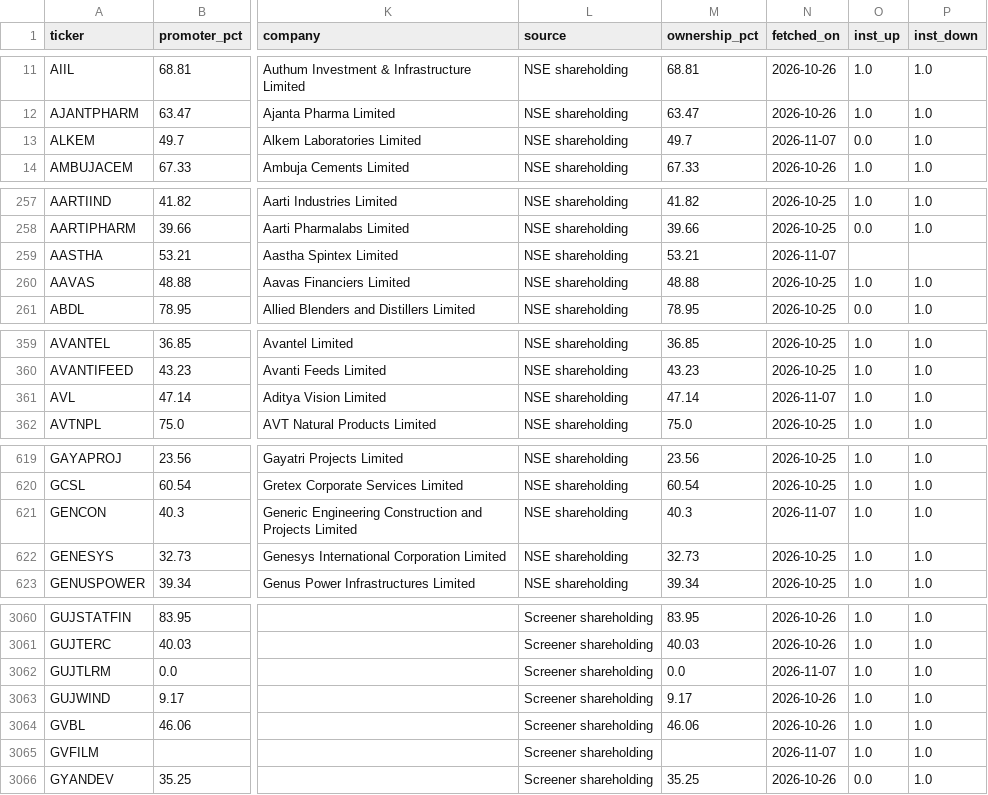
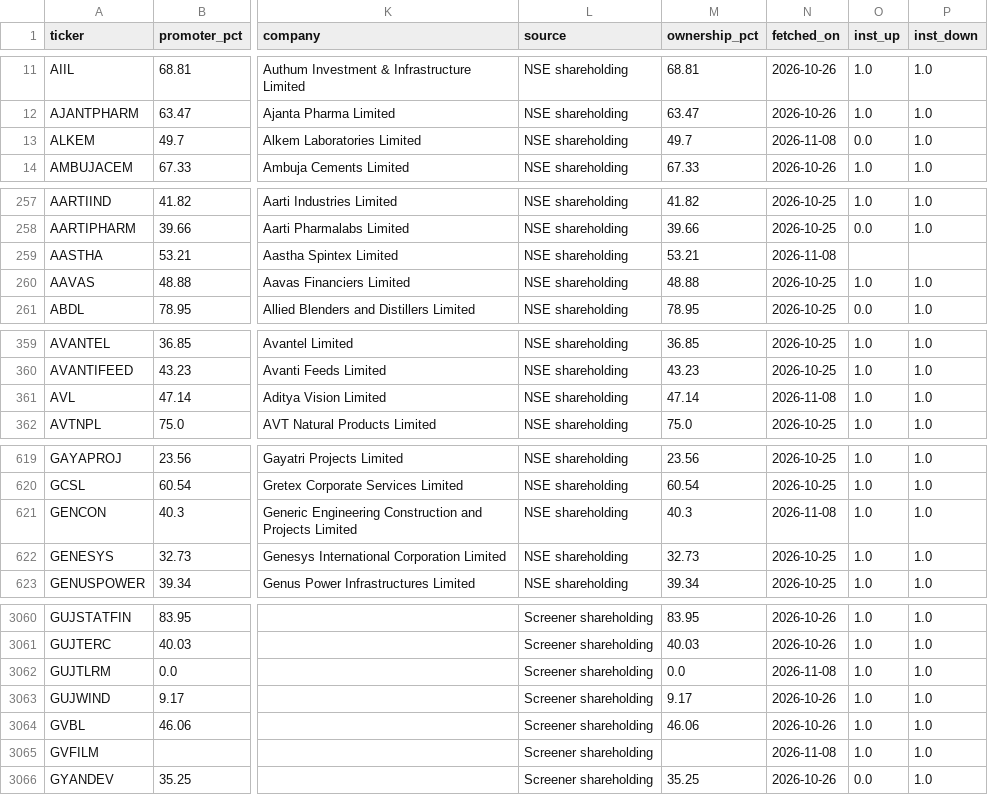
Before and after one commit to PatelNicknp/nicks-india-stock-desk, a CSV file: cache/holders.csv, drawn as a sheet; only a part is shown, gaps mark what is left out; the diff covers the shown part only; the diff names each change by its address in the sheet, - before the commit and + after, or states it on an @@ line.

```diff
--- a/cache/holders.csv
+++ b/cache/holders.csv
-N13 (fetched_on): 2026-11-07
+N13 (fetched_on): 2026-11-08
-N259 (fetched_on): 2026-11-07
+N259 (fetched_on): 2026-11-08
-N361 (fetched_on): 2026-11-07
+N361 (fetched_on): 2026-11-08
-N621 (fetched_on): 2026-11-07
+N621 (fetched_on): 2026-11-08
-N3062 (fetched_on): 2026-11-07
+N3062 (fetched_on): 2026-11-08
-N3065 (fetched_on): 2026-11-07
+N3065 (fetched_on): 2026-11-08
```
Also changed, not shown: 54 edited cells elsewhere in this file, data/backfill_progress.csv, data/company_lines.csv, 1 other file.
